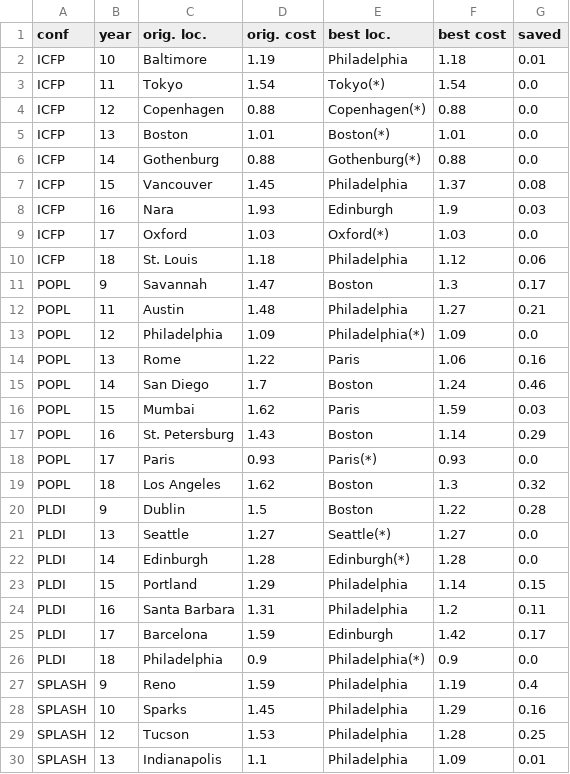
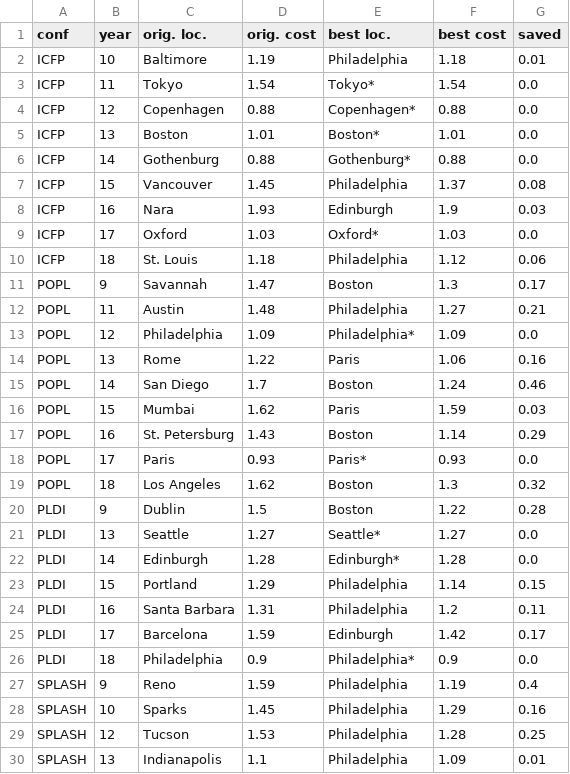
Before and after one commit to YaZko/sigplan-carbon-analysis, a CSV file: output/sigplan/optimals.csv, drawn as a sheet; only a part is shown; the diff covers the shown part only.

```diff
--- a/output/sigplan/optimals.csv
+++ b/output/sigplan/optimals.csv
@@ -2,9 +2,9 @@ conf,year,orig. loc.,orig. cost,best loc.,best cost,saved
 ICFP,10,Baltimore,1.19,Philadelphia,1.18,0.01
-ICFP,11,Tokyo,1.54,Tokyo(*),1.54,0.0
-ICFP,12,Copenhagen,0.88,Copenhagen(*),0.88,0.0
-ICFP,13,Boston,1.01,Boston(*),1.01,0.0
-ICFP,14,Gothenburg,0.88,Gothenburg(*),0.88,0.0
+ICFP,11,Tokyo,1.54,Tokyo*,1.54,0.0
+ICFP,12,Copenhagen,0.88,Copenhagen*,0.88,0.0
+ICFP,13,Boston,1.01,Boston*,1.01,0.0
+ICFP,14,Gothenburg,0.88,Gothenburg*,0.88,0.0
 ICFP,15,Vancouver,1.45,Philadelphia,1.37,0.08
 ICFP,16,Nara,1.93,Edinburgh,1.9,0.03
-ICFP,17,Oxford,1.03,Oxford(*),1.03,0.0
+ICFP,17,Oxford,1.03,Oxford*,1.03,0.0
 ICFP,18,St. Louis,1.18,Philadelphia,1.12,0.06
@@ -12,3 +12,3 @@ POPL,9,Savannah,1.47,Boston,1.3,0.17
 POPL,11,Austin,1.48,Philadelphia,1.27,0.21
-POPL,12,Philadelphia,1.09,Philadelphia(*),1.09,0.0
+POPL,12,Philadelphia,1.09,Philadelphia*,1.09,0.0
 POPL,13,Rome,1.22,Paris,1.06,0.16
@@ -17,7 +17,7 @@ POPL,15,Mumbai,1.62,Paris,1.59,0.03
 POPL,16,St. Petersburg,1.43,Boston,1.14,0.29
-POPL,17,Paris,0.93,Paris(*),0.93,0.0
+POPL,17,Paris,0.93,Paris*,0.93,0.0
 POPL,18,Los Angeles,1.62,Boston,1.3,0.32
 PLDI,9,Dublin,1.5,Boston,1.22,0.28
-PLDI,13,Seattle,1.27,Seattle(*),1.27,0.0
-PLDI,14,Edinburgh,1.28,Edinburgh(*),1.28,0.0
+PLDI,13,Seattle,1.27,Seattle*,1.27,0.0
+PLDI,14,Edinburgh,1.28,Edinburgh*,1.28,0.0
 PLDI,15,Portland,1.29,Philadelphia,1.14,0.15
@@ -25,3 +25,3 @@ PLDI,16,Santa Barbara,1.31,Philadelphia,1.2,0.11
 PLDI,17,Barcelona,1.59,Edinburgh,1.42,0.17
-PLDI,18,Philadelphia,0.9,Philadelphia(*),0.9,0.0
+PLDI,18,Philadelphia,0.9,Philadelphia*,0.9,0.0
 SPLASH,9,Reno,1.59,Philadelphia,1.19,0.4
```
Also changed, not shown: 2 edited cells elsewhere in this file, output/sigplan/demographic_delta.csv, 1 other file.
